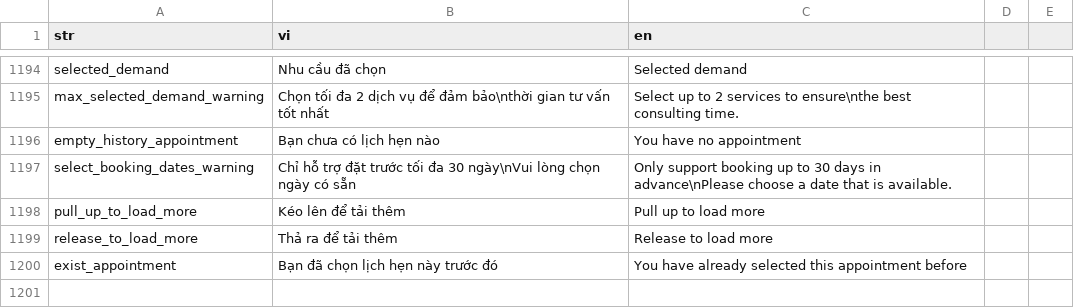
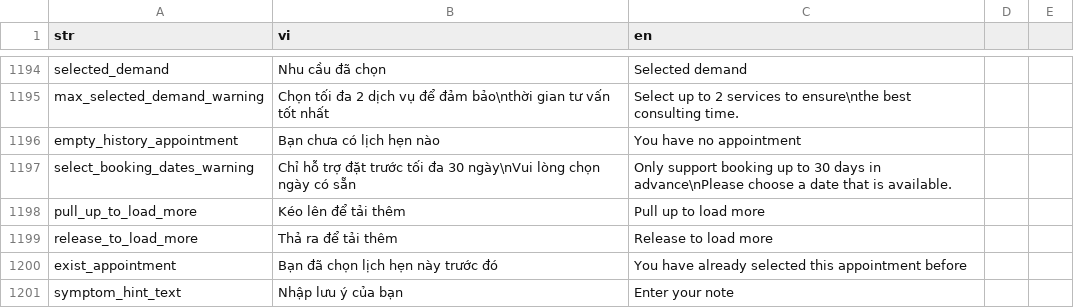
Before and after one commit to diab-machine-2/diab-flutter-mobile, a CSV file: lib/res/translations/langs.csv, drawn as a sheet; only a part is shown, gaps mark what is left out; the diff names each change by its address in the sheet, - before the commit and + after, or states it on an @@ line.

```diff
--- a/lib/res/translations/langs.csv
+++ b/lib/res/translations/langs.csv
+row 1201: symptom_hint_text | Nhập lưu ý của bạn | Enter your note
```
Also changed, not shown: 6 other files.
